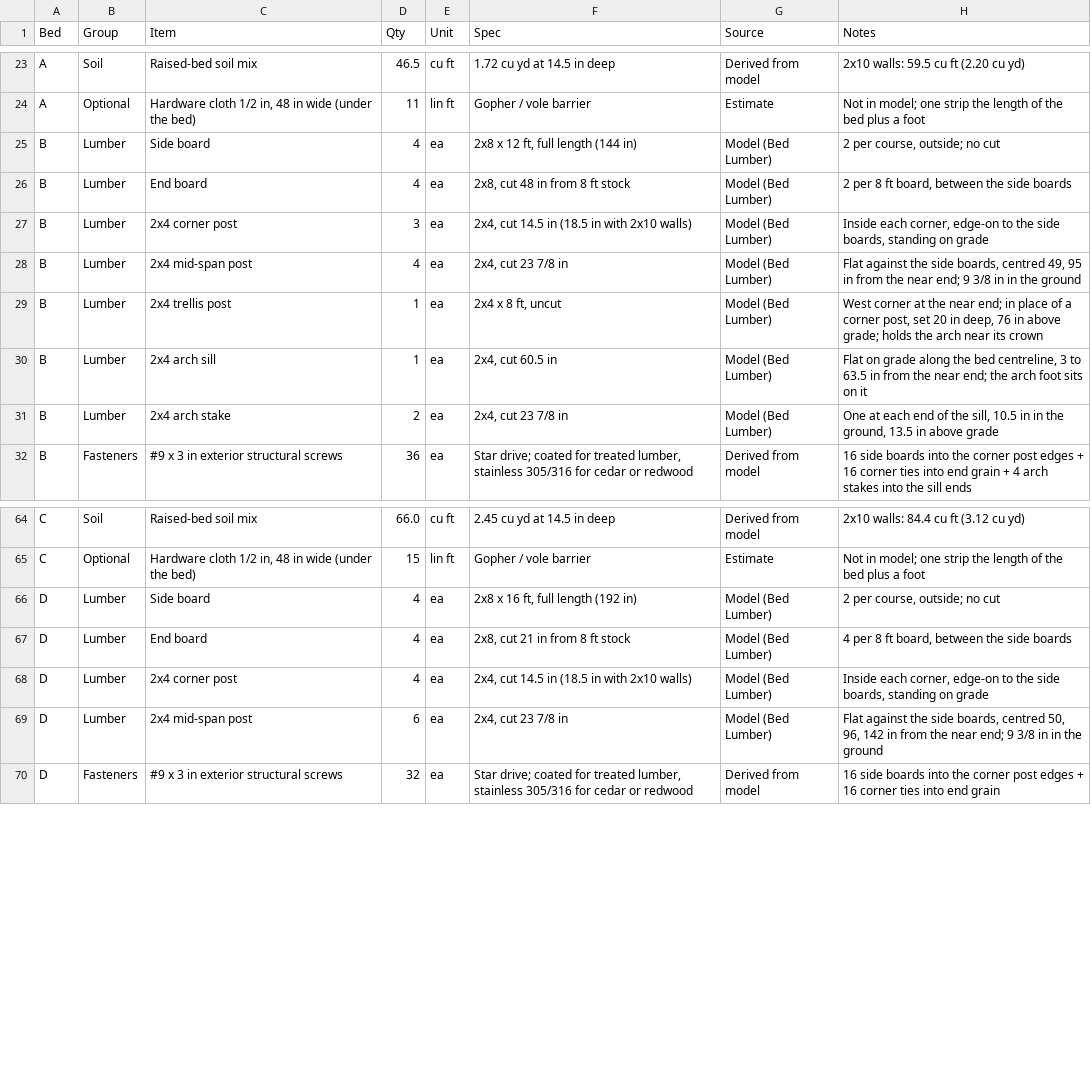
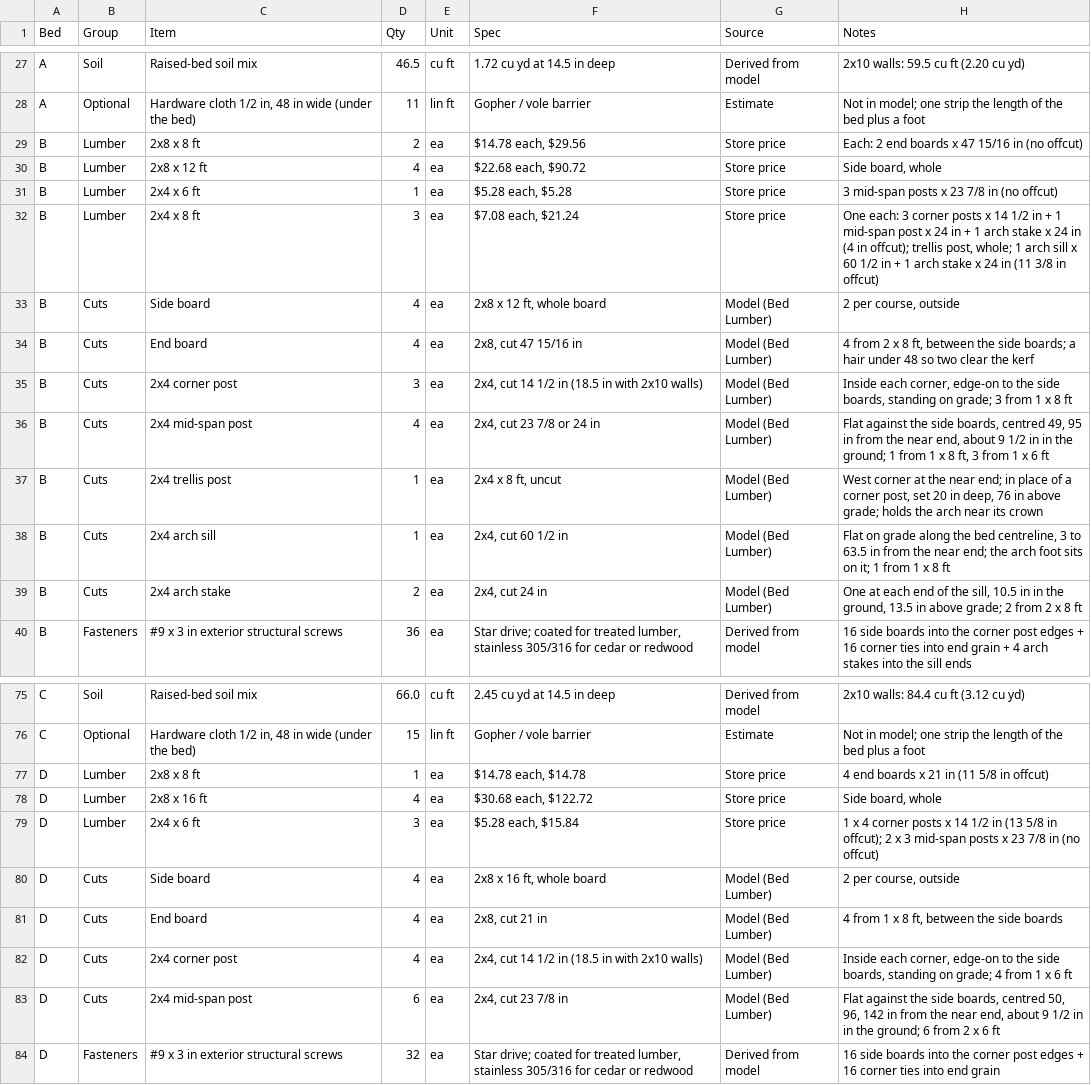
Before and after one commit to decoher3nce/raised-bed-design, a CSV file: BOM-by-bed.csv, drawn as a sheet; only a part is shown, gaps mark what is left out; the diff covers the shown part only.

```diff
--- a/BOM-by-bed.csv
+++ b/BOM-by-bed.csv
@@ -24,9 +28,13 @@ A,Soil,Raised-bed soil mix,46.5,cu ft,1.72 cu yd at 14.5 in deep,Derived from mo
 A,Optional,"Hardware cloth 1/2 in, 48 in wide (under the bed)",11,lin ft,Gopher / vole barrier,Estimate,Not in model; one strip the length of the bed plus a foot
-B,Lumber,Side board,4,ea,"2x8 x 12 ft, full length (144 in)",Model (Bed Lumber),"2 per course, outside; no cut"
-B,Lumber,End board,4,ea,"2x8, cut 48 in from 8 ft stock",Model (Bed Lumber),"2 per 8 ft board, between the side boards"
-B,Lumber,2x4 corner post,3,ea,"2x4, cut 14.5 in (18.5 in with 2x10 walls)",Model (Bed Lumber),"Inside each corner, edge-on to the side boards, standing on grade"
-B,Lumber,2x4 mid-span post,4,ea,"2x4, cut 23 7/8 in",Model (Bed Lumber),"Flat against the side boards, centred 49, 95 in from the near end; 9 3/8 in in the ground"
-B,Lumber,2x4 trellis post,1,ea,"2x4 x 8 ft, uncut",Model (Bed Lumber),"West corner at the near end; in place of a corner post, set 20 in deep, 76 in above grade; holds the arch near its crown"
-B,Lumber,2x4 arch sill,1,ea,"2x4, cut 60.5 in",Model (Bed Lumber),"Flat on grade along the bed centreline, 3 to 63.5 in from the near end; the arch foot sits on it"
-B,Lumber,2x4 arch stake,2,ea,"2x4, cut 23 7/8 in",Model (Bed Lumber),"One at each end of the sill, 10.5 in in the ground, 13.5 in above grade"
+B,Lumber,2x8 x 8 ft,2,ea,"$14.78 each, $29.56",Store price,Each: 2 end boards x 47 15/16 in (no offcut)
+B,Lumber,2x8 x 12 ft,4,ea,"$22.68 each, $90.72",Store price,"Side board, whole"
+B,Lumber,2x4 x 6 ft,1,ea,"$5.28 each, $5.28",Store price,3 mid-span posts x 23 7/8 in (no offcut)
+B,Lumber,2x4 x 8 ft,3,ea,"$7.08 each, $21.24",Store price,"One each: 3 corner posts x 14 1/2 in + 1 mid-span post x 24 in + 1 arch stake x 24 in (4 in offcut); trellis post, whole; 1 arch sill x 60 1/2 in + 1 arch stake x 24 in (11 3/8 in offcut)"
+B,Cuts,Side board,4,ea,"2x8 x 12 ft, whole board",Model (Bed Lumber),"2 per course, outside"
+B,Cuts,End board,4,ea,"2x8, cut 47 15/16 in",Model (Bed Lumber),"4 from 2 x 8 ft, between the side boards; a hair under 48 so two clear the kerf"
+B,Cuts,2x4 corner post,3,ea,"2x4, cut 14 1/2 in (18.5 in with 2x10 walls)",Model (Bed Lumber),"Inside each corner, edge-on to the side boards, standing on grade; 3 from 1 x 8 ft"
+B,Cuts,2x4 mid-span post,4,ea,"2x4, cut 23 7/8 or 24 in",Model (Bed Lumber),"Flat against the side boards, centred 49, 95 in from the near end, about 9 1/2 in in the ground; 1 from 1 x 8 ft, 3 from 1 x 6 ft"
+B,Cuts,2x4 trellis post,1,ea,"2x4 x 8 ft, uncut",Model (Bed Lumber),"West corner at the near end; in place of a corner post, set 20 in deep, 76 in above grade; holds the arch near its crown"
+B,Cuts,2x4 arch sill,1,ea,"2x4, cut 60 1/2 in",Model (Bed Lumber),"Flat on grade along the bed centreline, 3 to 63.5 in from the near end; the arch foot sits on it; 1 from 1 x 8 ft"
+B,Cuts,2x4 arch stake,2,ea,"2x4, cut 24 in",Model (Bed Lumber),"One at each end of the sill, 10.5 in in the ground, 13.5 in above grade; 2 from 2 x 8 ft"
 B,Fasteners,#9 x 3 in exterior structural screws,36,ea,"Star drive; coated for treated lumber, stainless 305/316 for cedar or redwood",Derived from model,16 side boards into the corner post edges + 16 corner ties into end grain + 4 arch stakes into the sill ends
@@ -65,6 +76,9 @@ C,Soil,Raised-bed soil mix,66.0,cu ft,2.45 cu yd at 14.5 in deep,Derived from mo
 C,Optional,"Hardware cloth 1/2 in, 48 in wide (under the bed)",15,lin ft,Gopher / vole barrier,Estimate,Not in model; one strip the length of the bed plus a foot
-D,Lumber,Side board,4,ea,"2x8 x 16 ft, full length (192 in)",Model (Bed Lumber),"2 per course, outside; no cut"
-D,Lumber,End board,4,ea,"2x8, cut 21 in from 8 ft stock",Model (Bed Lumber),"4 per 8 ft board, between the side boards"
-D,Lumber,2x4 corner post,4,ea,"2x4, cut 14.5 in (18.5 in with 2x10 walls)",Model (Bed Lumber),"Inside each corner, edge-on to the side boards, standing on grade"
-D,Lumber,2x4 mid-span post,6,ea,"2x4, cut 23 7/8 in",Model (Bed Lumber),"Flat against the side boards, centred 50, 96, 142 in from the near end; 9 3/8 in in the ground"
+D,Lumber,2x8 x 8 ft,1,ea,"$14.78 each, $14.78",Store price,4 end boards x 21 in (11 5/8 in offcut)
+D,Lumber,2x8 x 16 ft,4,ea,"$30.68 each, $122.72",Store price,"Side board, whole"
+D,Lumber,2x4 x 6 ft,3,ea,"$5.28 each, $15.84",Store price,1 x 4 corner posts x 14 1/2 in (13 5/8 in offcut); 2 x 3 mid-span posts x 23 7/8 in (no offcut)
+D,Cuts,Side board,4,ea,"2x8 x 16 ft, whole board",Model (Bed Lumber),"2 per course, outside"
+D,Cuts,End board,4,ea,"2x8, cut 21 in",Model (Bed Lumber),"4 from 1 x 8 ft, between the side boards"
+D,Cuts,2x4 corner post,4,ea,"2x4, cut 14 1/2 in (18.5 in with 2x10 walls)",Model (Bed Lumber),"Inside each corner, edge-on to the side boards, standing on grade; 4 from 1 x 6 ft"
+D,Cuts,2x4 mid-span post,6,ea,"2x4, cut 23 7/8 in",Model (Bed Lumber),"Flat against the side boards, centred 50, 96, 142 in from the near end, about 9 1/2 in in the ground; 6 from 2 x 6 ft"
 D,Fasteners,#9 x 3 in exterior structural screws,32,ea,"Star drive; coated for treated lumber, stainless 305/316 for cedar or redwood",Derived from model,16 side boards into the corner post edges + 16 corner ties into end grain
```
Also changed, not shown: 7 added rows and 30 edited cells elsewhere in this file, BOM.csv, 6 other files.
